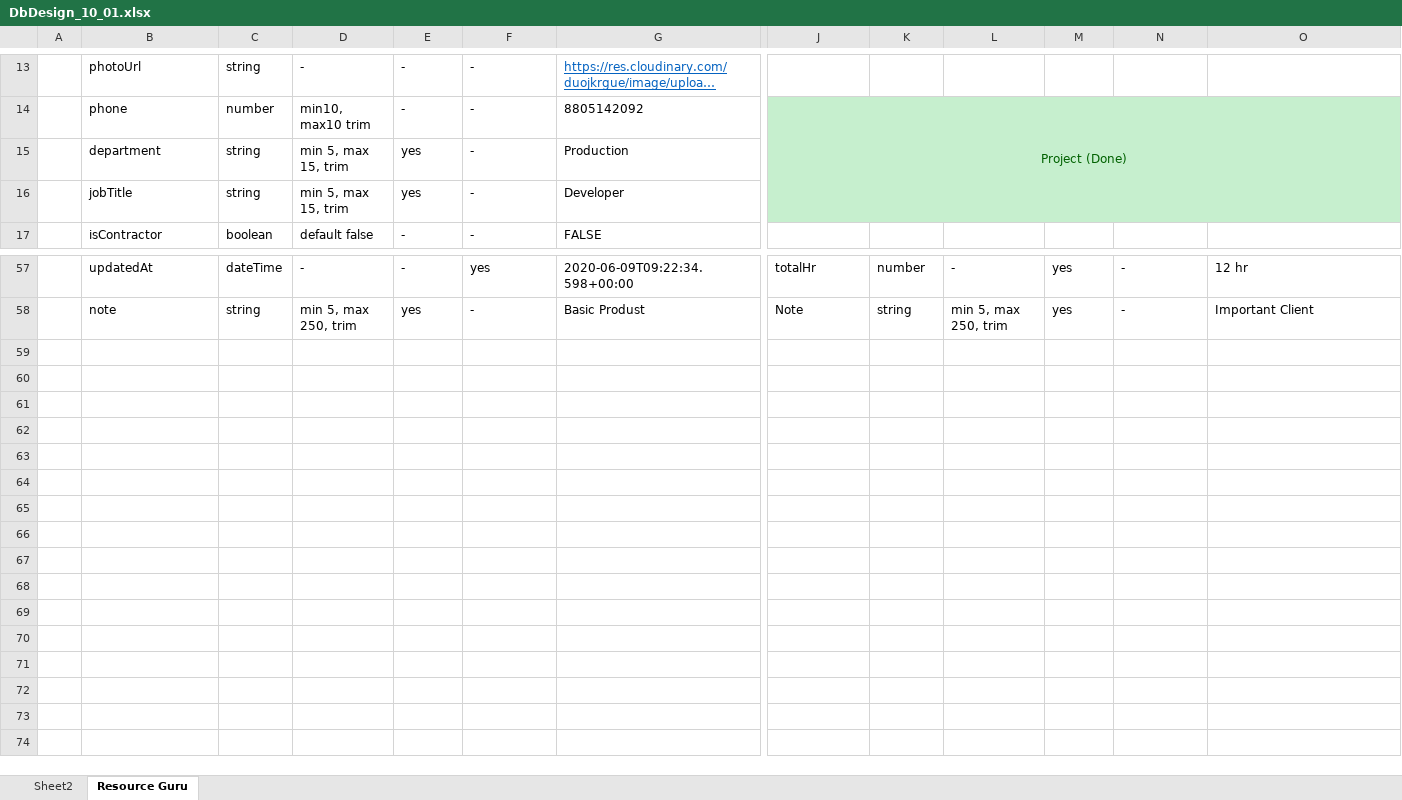
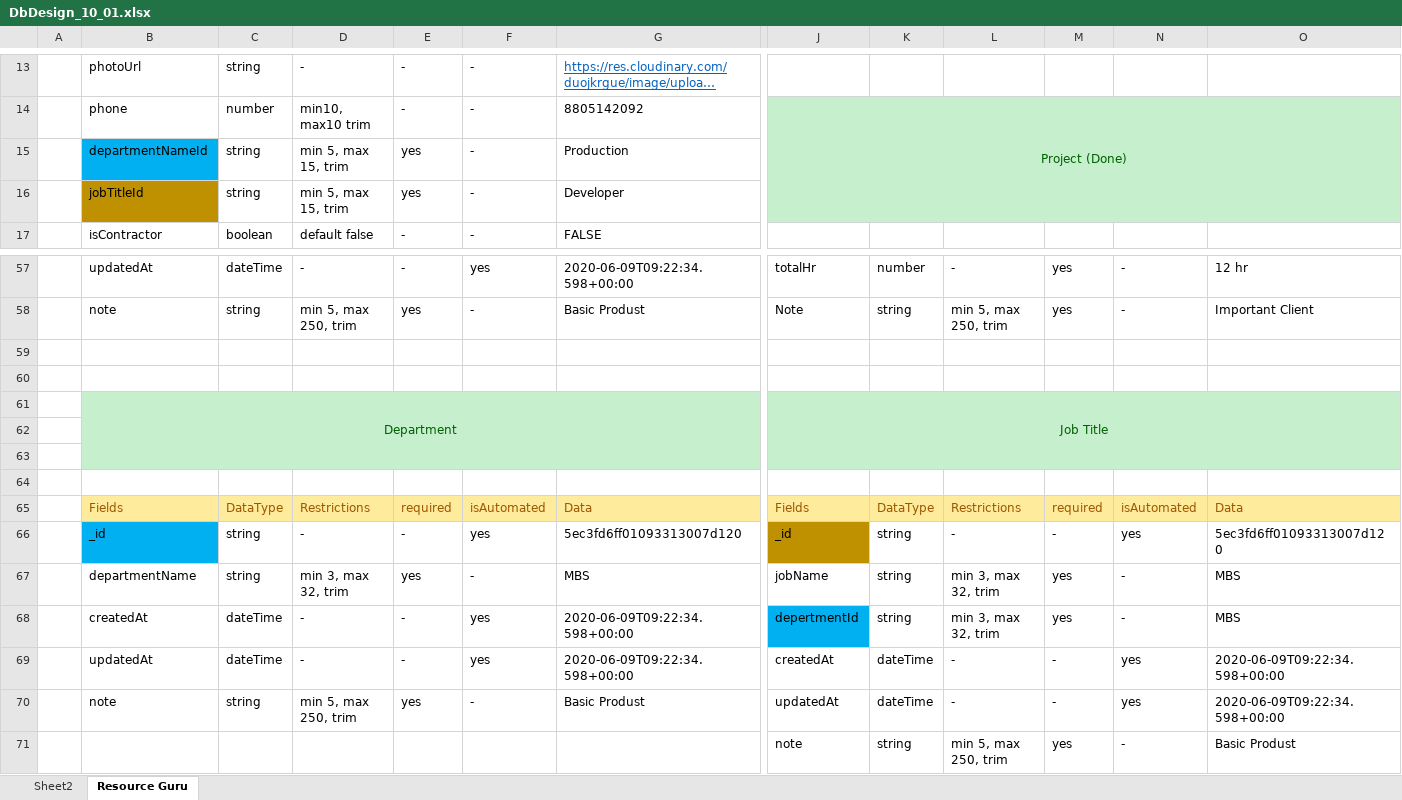
Before and after one commit to AherRahul/BTS-RG, an Excel workbook: _dev/DbDesign_10_01.xlsx, sheet Resource Guru, drawn as a sheet; only a part is shown, gaps mark what is left out; long unchanged cells end in …; values as stored, in another font and other column widths than the file's, no borders; rows hold the shown columns only; the diff names each change by its address in the sheet, - before the commit and + after, or states it on an @@ line.

```diff
--- a/_dev/DbDesign_10_01.xlsx (sheet Resource Guru)
+++ b/_dev/DbDesign_10_01.xlsx (sheet Resource Guru)
-B15: department
+B15: departmentNameId
-B15 fill: none
+B15 fill: #00B0F0
-B16: jobTitle
+B16: jobTitleId
-B16 fill: none
+B16 fill: #BF9000
+row 59: (empty)
+row 60: (empty)
+row 61:  | Department |  |  |  |  |  | Job Title
+row 62: (empty)
+row 63: (empty)
+row 64: (empty)
+row 65:  | Fields | DataType | Restrictions | required | isAutomated | Data | Fields | DataType | Restrictions | required | isAutomated | Data
+row 66:  | _id | string | - | - | yes | 5ec3fd6ff01093313007d120 | _id | string | - | - | yes | 5ec3fd6ff01093313007d120
+row 67:  | departmentName | string | min 3, max 32, trim | yes | - | MBS | jobName | string | min 3, max 32, trim | yes | - | MBS
+row 68:  | createdAt | dateTime | - | - | yes | 2020-06-09T09:22:34.598+00:00 | depertmentId | string | min 3, max 32, trim | yes | - | MBS
+row 69:  | updatedAt | dateTime | - | - | yes | 2020-06-09T09:22:34.598+00:00 | createdAt | dateTime | - | - | yes | 2020-06-09T09:22:34.598+00:00
+row 70:  | note | string | min 5, max 250, trim | yes | - | Basic Produst | updatedAt | dateTime | - | - | yes | 2020-06-09T09:22:34.598+00:00
+row 71:  |  |  |  |  |  |  | note | string | min 5, max 250, trim | yes | - | Basic Produst
```
Also changed, not shown: 14 other files.
